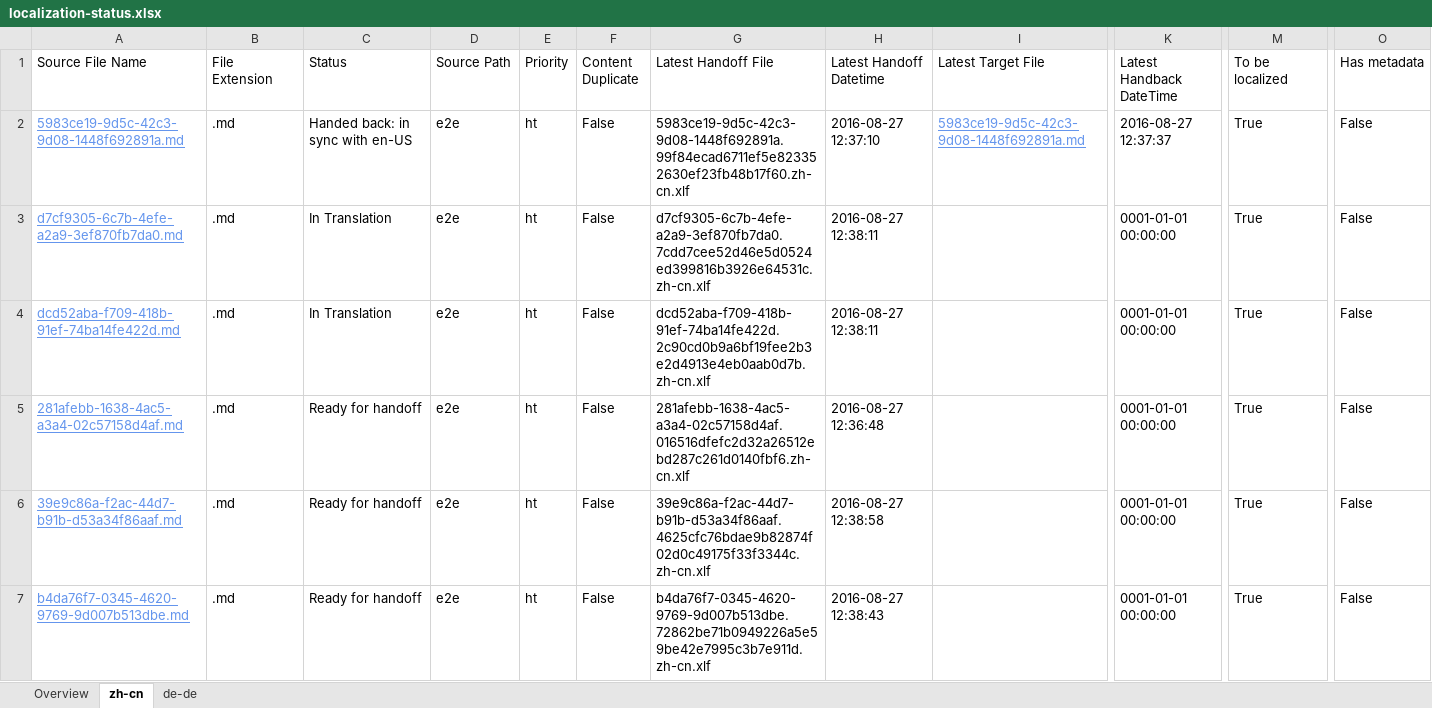
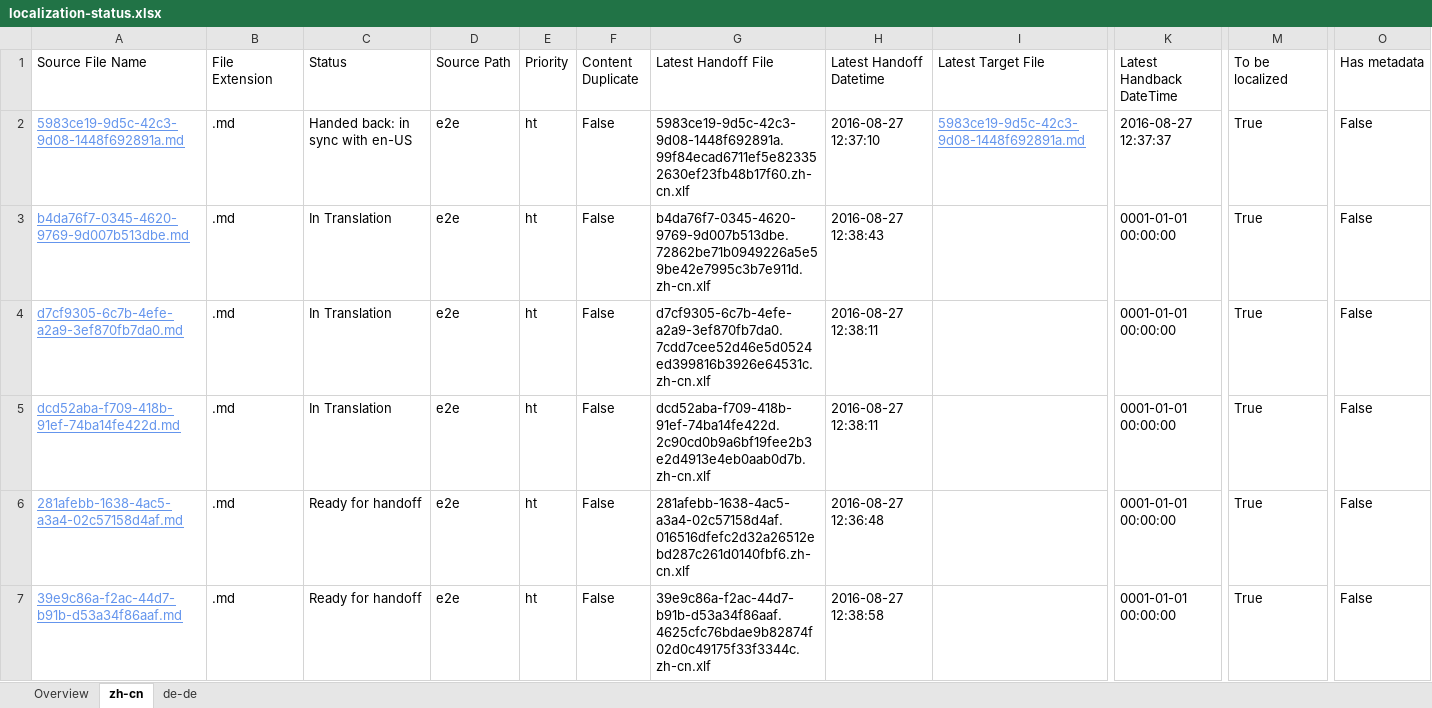
Before and after one commit to OpenLocalizationTestOrg/ol-test0-handback, an Excel workbook: ol-handback/OpenLocalizationTestOrg/ol-test0/ci/localization-status.xlsx, sheet zh-cn, drawn as a sheet; only a part is shown, gaps mark what is left out; values as stored, in another font and other column widths than the file's, no borders; table styles not drawn; removed rows and columns are numbered as before the commit, all else as after; rows hold the shown columns only; the diff names each change by its address in the sheet, - before the commit and + after, or states it on an @@ line.

```diff
--- a/ol-handback/OpenLocalizationTestOrg/ol-test0/ci/localization-status.xlsx (sheet zh-cn)
+++ b/ol-handback/OpenLocalizationTestOrg/ol-test0/ci/localization-status.xlsx (sheet zh-cn)
+row 3: b4da76f7-0345-4620-9769-9d007b513dbe.md | .md | In Translation | e2e | ht | False | b4da76f7-0345-4620-9769-9d007b513dbe.72862be71b0949226a5e59be42e7995c3b7e911d.zh-cn.xlf | 2016-08-27 12:38:43 |  | 0001-01-01 00:00:00 | True | False
-row 7: b4da76f7-0345-4620-9769-9d007b513dbe.md | .md | Ready for handoff | e2e | ht | False | b4da76f7-0345-4620-9769-9d007b513dbe.72862be71b0949226a5e59be42e7995c3b7e911d.zh-cn.xlf | 2016-08-27 12:38:43 |  | 0001-01-01 00:00:00 | True | False
```
Also changed, not shown: sheet de-de, sheet Overview.
